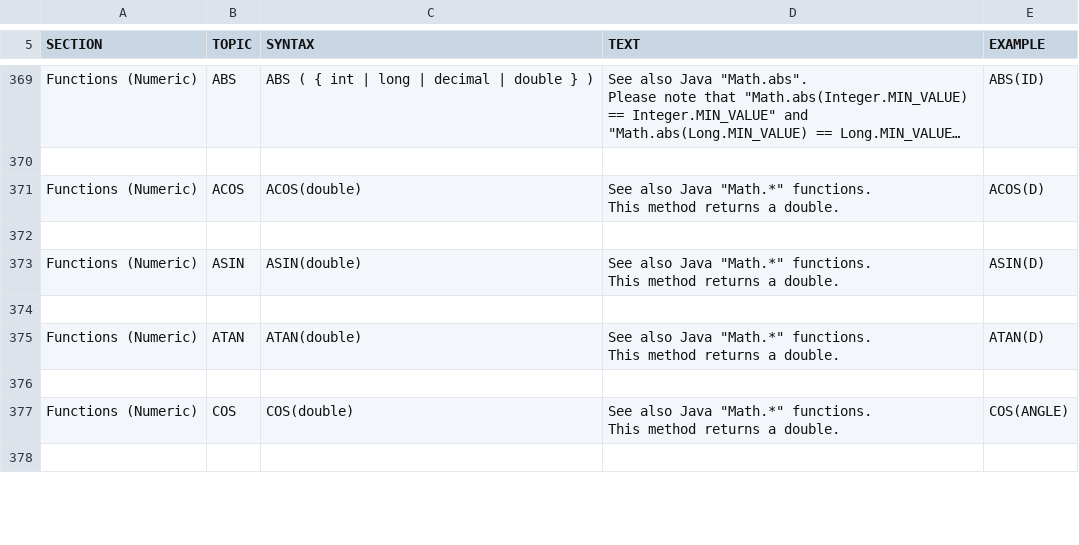
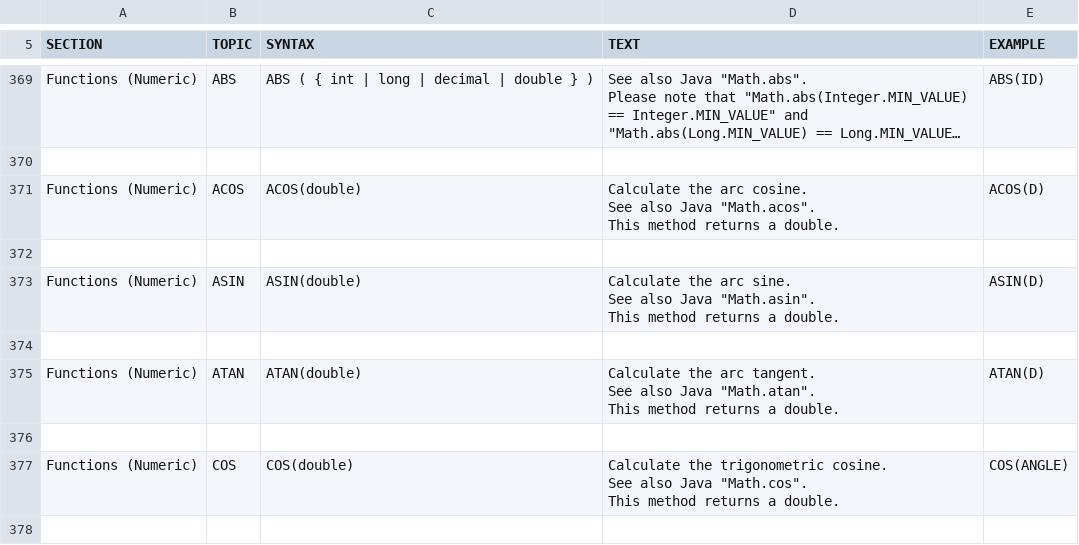
Before and after one commit to coderplay/h2-bitmap, a CSV file: h2/src/docsrc/help/help.csv, drawn as a sheet; only a part is shown, gaps mark what is left out; long unchanged cells end in …; ↵ is a line break in a cell; the diff covers the shown part only; the diff names each change by its address in the sheet, - before the commit and + after, or states it on an @@ line.

```diff
--- a/h2/src/docsrc/help/help.csv
+++ b/h2/src/docsrc/help/help.csv
-D371 (TEXT): See also Java "Math.*" functions. ↵ This method…
+D371 (TEXT): Calculate the arc cosine. ↵ See also Java "Math.acos". ↵ This method…
-D373 (TEXT): See also Java "Math.*" functions. ↵ This method…
+D373 (TEXT): Calculate the arc sine. ↵ See also Java "Math.asin". ↵ This method…
-D375 (TEXT): See also Java "Math.*" functions. ↵ This method…
+D375 (TEXT): Calculate the arc tangent. ↵ See also Java "Math.atan". ↵ This method…
-D377 (TEXT): See also Java "Math.*" functions. ↵ This method…
+D377 (TEXT): Calculate the trigonometric cosine. ↵ See also Java "Math.cos". ↵ This method…
```
Also changed, not shown: 11 edited cells elsewhere in this file, h2/src/main/org/h2/res/help.csv, 5 other files.
